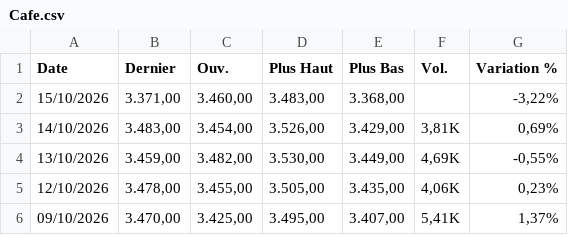
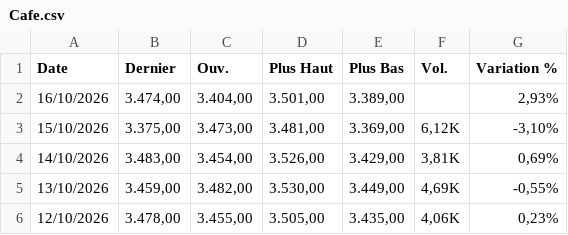
Before and after one commit to gerko-dev/azimutfinance, a CSV file: data/Cafe.csv, drawn as a sheet; only a part is shown; the shorter side is filled out with more unchanged rows.

```diff
--- a/data/Cafe.csv
+++ b/data/Cafe.csv
@@ -1,3 +1,4 @@
 "Date","Dernier","Ouv."," Plus Haut","Plus Bas","Vol.","Variation %"
-"15/10/2026","3.371,00","3.460,00","3.483,00","3.368,00","","-3,22%"
+"16/10/2026","3.474,00","3.404,00","3.501,00","3.389,00","","2,93%"
+"15/10/2026","3.375,00","3.473,00","3.481,00","3.369,00","6,12K","-3,10%"
 "14/10/2026","3.483,00","3.454,00","3.526,00","3.429,00","3,81K","0,69%"
```
Also changed, not shown: data/USD_XOF.csv, data/US_Dollar_Index.csv, 16 other files.
